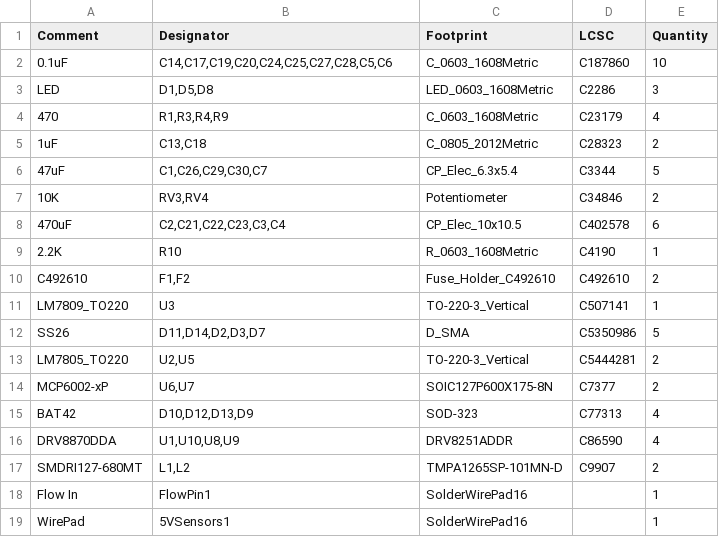
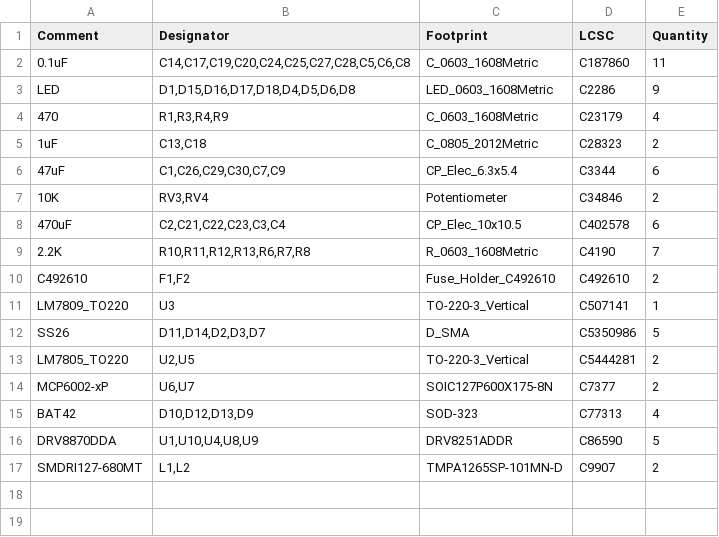
Before and after one commit to farmerbriantee/AOG_Dev, a CSV file: Sprayer/Board/SRX160/jlcpcb/production_files/BOM-SRX160.csv, drawn as a sheet.

```diff
--- a/Sprayer/Board/SRX160/jlcpcb/production_files/BOM-SRX160.csv
+++ b/Sprayer/Board/SRX160/jlcpcb/production_files/BOM-SRX160.csv
@@ -1,10 +1,10 @@
 Comment,Designator,Footprint,LCSC,Quantity
-0.1uF,"C14,C17,C19,C20,C24,C25,C27,C28,C5,C6",C_0603_1608Metric,C187860,10
-LED,"D1,D5,D8",LED_0603_1608Metric,C2286,3
+0.1uF,"C14,C17,C19,C20,C24,C25,C27,C28,C5,C6,C8",C_0603_1608Metric,C187860,11
+LED,"D1,D15,D16,D17,D18,D4,D5,D6,D8",LED_0603_1608Metric,C2286,9
 470,"R1,R3,R4,R9",C_0603_1608Metric,C23179,4
 1uF,"C13,C18",C_0805_2012Metric,C28323,2
-47uF,"C1,C26,C29,C30,C7",CP_Elec_6.3x5.4,C3344,5
+47uF,"C1,C26,C29,C30,C7,C9",CP_Elec_6.3x5.4,C3344,6
 10K,"RV3,RV4",Potentiometer,C34846,2
 470uF,"C2,C21,C22,C23,C3,C4",CP_Elec_10x10.5,C402578,6
-2.2K,R10,R_0603_1608Metric,C4190,1
+2.2K,"R10,R11,R12,R13,R6,R7,R8",R_0603_1608Metric,C4190,7
 C492610,"F1,F2",Fuse_Holder_C492610,C492610,2
@@ -15,5 +15,3 @@ MCP6002-xP,"U6,U7",SOIC127P600X175-8N,C7377,2
 BAT42,"D10,D12,D13,D9",SOD-323,C77313,4
-DRV8870DDA,"U1,U10,U8,U9",DRV8251ADDR,C86590,4
+DRV8870DDA,"U1,U10,U4,U8,U9",DRV8251ADDR,C86590,5
 SMDRI127-680MT,"L1,L2",TMPA1265SP-101MN-D,C9907,2
-Flow In,FlowPin1,SolderWirePad16,,1
-WirePad,5VSensors1,SolderWirePad16,,1
```
Also changed, not shown: Sprayer/Board/SRX160/jlcpcb/production_files/CPL-SRX160.csv, 23 other files.
